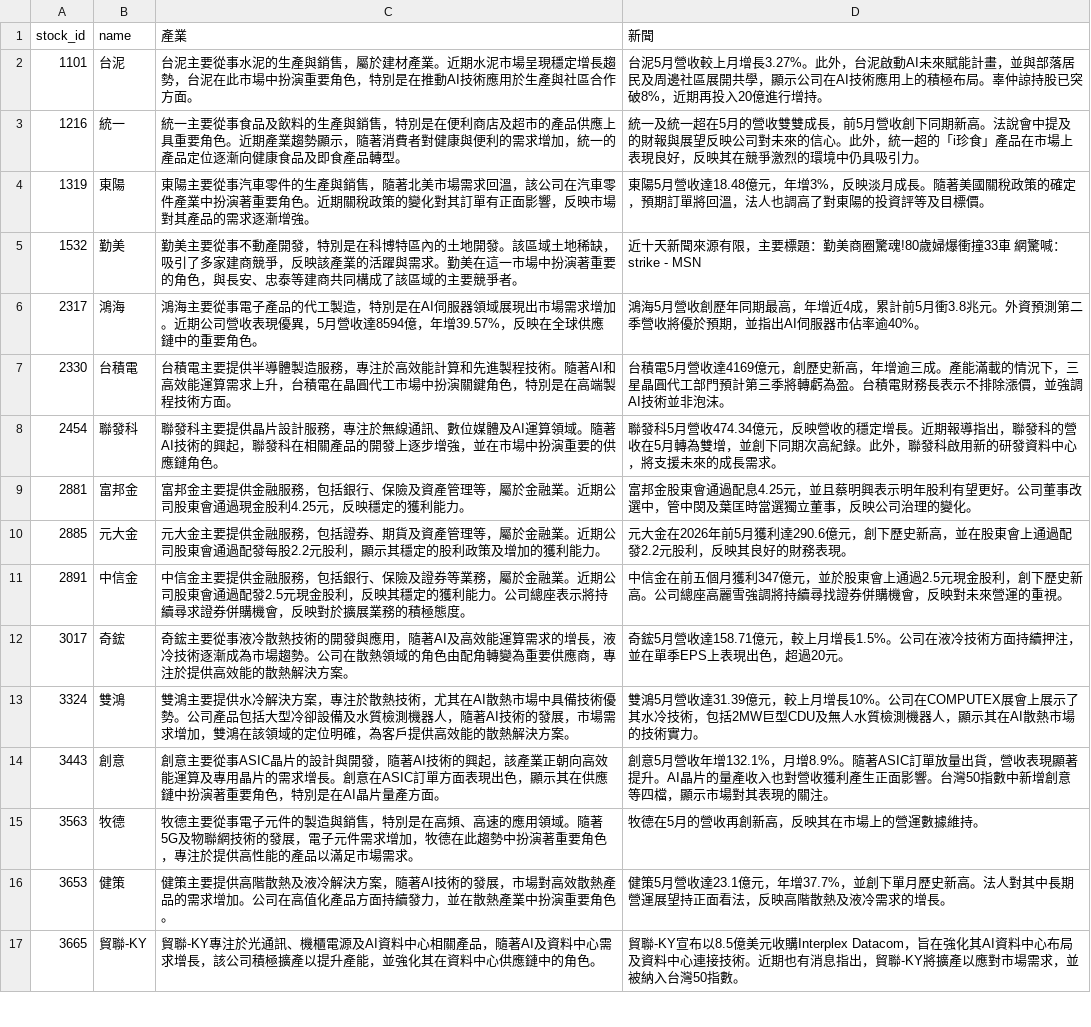
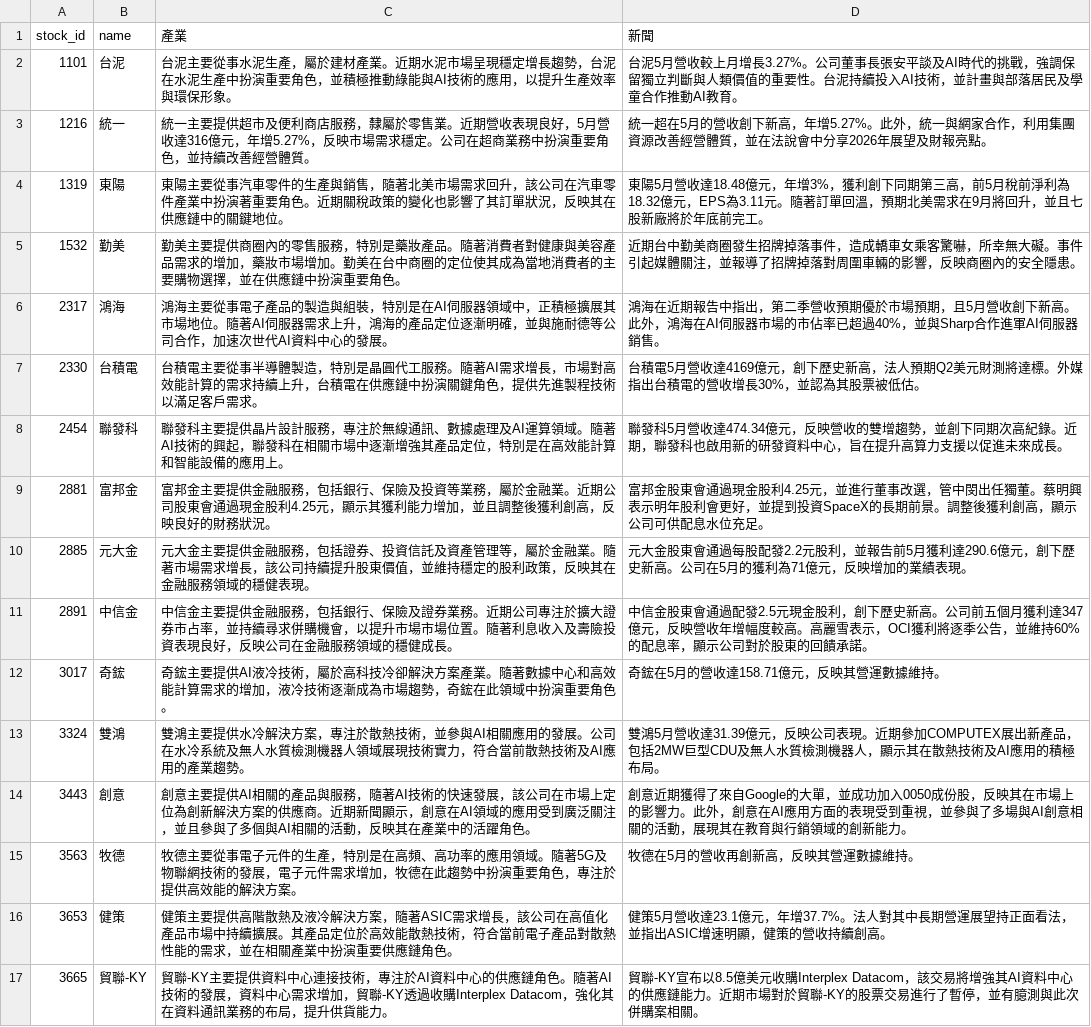
Before and after one commit to ONicole0101/Holding, a CSV file: AllStatic_news.csv, drawn as a sheet; only a part is shown; the diff covers the shown part only.

```diff
--- a/AllStatic_news.csv
+++ b/AllStatic_news.csv
@@ -1,17 +1,17 @@
 stock_id,name,產業,新聞
-1101,台泥,台泥主要從事水泥的生產與銷售，屬於建材產業。近期水泥市場呈現穩定增長趨勢，台泥在此市場中扮演重要角色，特別是在推動AI技術應用於生產與社區合作方面。,台泥5月營收較上月增長3.27%。此外，台泥啟動AI未來賦能計畫，並與部落居民及周邊社區展開共學，顯示公司在AI技術應用上的積極布局。辜仲諒持股已突破8%，近期再投入20億進行增持。
-1216,統一,統一主要從事食品及飲料的生產與銷售，特別是在便利商店及超市的產品供應上具重要角色。近期產業趨勢顯示，隨著消費者對健康與便利的需求增加，統一的產品定位逐漸向健康食品及即食產品轉型。,統一及統一超在5月的營收雙雙成長，前5月營收創下同期新高。法說會中提及的財報與展望反映公司對未來的信心。此外，統一超的「i珍食」產品在市場上表現良好，反映其在競爭激烈的環境中仍具吸引力。
-1319,東陽,東陽主要從事汽車零件的生產與銷售，隨著北美市場需求回溫，該公司在汽車零件產業中扮演著重要角色。近期關稅政策的變化對其訂單有正面影響，反映市場對其產品的需求逐漸增強。,東陽5月營收達18.48億元，年增3%，反映淡月成長。隨著美國關稅政策的確定，預期訂單將回溫，法人也調高了對東陽的投資評等及目標價。
-1532,勤美,勤美主要從事不動產開發，特別是在科博特區內的土地開發。該區域土地稀缺，吸引了多家建商競爭，反映該產業的活躍與需求。勤美在這一市場中扮演著重要的角色，與長安、忠泰等建商共同構成了該區域的主要競爭者。,近十天新聞來源有限，主要標題：勤美商圈驚魂!80歲婦爆衝撞33車 網驚喊：strike - MSN
-2317,鴻海,鴻海主要從事電子產品的代工製造，特別是在AI伺服器領域展現出市場需求增加。近期公司營收表現優異，5月營收達8594億，年增39.57%，反映在全球供應鏈中的重要角色。,鴻海5月營收創歷年同期最高，年增近4成，累計前5月衝3.8兆元。外資預測第二季營收將優於預期，並指出AI伺服器市佔率逾40%。
-2330,台積電,台積電主要提供半導體製造服務，專注於高效能計算和先進製程技術。隨著AI和高效能運算需求上升，台積電在晶圓代工市場中扮演關鍵角色，特別是在高端製程技術方面。,台積電5月營收達4169億元，創歷史新高，年增逾三成。產能滿載的情況下，三星晶圓代工部門預計第三季將轉虧為盈。台積電財務長表示不排除漲價，並強調AI技術並非泡沫。
-2454,聯發科,聯發科主要提供晶片設計服務，專注於無線通訊、數位媒體及AI運算領域。隨著AI技術的興起，聯發科在相關產品的開發上逐步增強，並在市場中扮演重要的供應鏈角色。,聯發科5月營收474.34億元，反映營收的穩定增長。近期報導指出，聯發科的營收在5月轉為雙增，並創下同期次高紀錄。此外，聯發科啟用新的研發資料中心，將支援未來的成長需求。
-2881,富邦金,富邦金主要提供金融服務，包括銀行、保險及資產管理等，屬於金融業。近期公司股東會通過現金股利4.25元，反映穩定的獲利能力。,富邦金股東會通過配息4.25元，並且蔡明興表示明年股利有望更好。公司董事改選中，管中閔及葉匡時當選獨立董事，反映公司治理的變化。
-2885,元大金,元大金主要提供金融服務，包括證券、期貨及資產管理等，屬於金融業。近期公司股東會通過配發每股2.2元股利，顯示其穩定的股利政策及增加的獲利能力。,元大金在2026年前5月獲利達290.6億元，創下歷史新高，並在股東會上通過配發2.2元股利，反映其良好的財務表現。
-2891,中信金,中信金主要提供金融服務，包括銀行、保險及證券等業務，屬於金融業。近期公司股東會通過配發2.5元現金股利，反映其穩定的獲利能力。公司總座表示將持續尋求證券併購機會，反映對於擴展業務的積極態度。,中信金在前五個月獲利347億元，並於股東會上通過2.5元現金股利，創下歷史新高。公司總座高麗雪強調將持續尋找證券併購機會，反映對未來營運的重視。
-3017,奇鋐,奇鋐主要從事液冷散熱技術的開發與應用，隨著AI及高效能運算需求的增長，液冷技術逐漸成為市場趨勢。公司在散熱領域的角色由配角轉變為重要供應商，專注於提供高效能的散熱解決方案。,奇鋐5月營收達158.71億元，較上月增長1.5%。公司在液冷技術方面持續押注，並在單季EPS上表現出色，超過20元。
-3324,雙鴻,雙鴻主要提供水冷解決方案，專注於散熱技術，尤其在AI散熱市場中具備技術優勢。公司產品包括大型冷卻設備及水質檢測機器人，隨著AI技術的發展，市場需求增加，雙鴻在該領域的定位明確，為客戶提供高效能的散熱解決方案。,雙鴻5月營收達31.39億元，較上月增長10%。公司在COMPUTEX展會上展示了其水冷技術，包括2MW巨型CDU及無人水質檢測機器人，顯示其在AI散熱市場的技術實力。
-3443,創意,創意主要從事ASIC晶片的設計與開發，隨著AI技術的興起，該產業正朝向高效能運算及專用晶片的需求增長。創意在ASIC訂單方面表現出色，顯示其在供應鏈中扮演著重要角色，特別是在AI晶片量產方面。,創意5月營收年增132.1%，月增8.9%。隨著ASIC訂單放量出貨，營收表現顯著提升。AI晶片的量產收入也對營收獲利產生正面影響。台灣50指數中新增創意等四檔，顯示市場對其表現的關注。
-3563,牧德,牧德主要從事電子元件的製造與銷售，特別是在高頻、高速的應用領域。隨著5G及物聯網技術的發展，電子元件需求增加，牧德在此趨勢中扮演著重要角色，專注於提供高性能的產品以滿足市場需求。,牧德在5月的營收再創新高，反映其在市場上的營運數據維持。
-3653,健策,健策主要提供高階散熱及液冷解決方案，隨著AI技術的發展，市場對高效散熱產品的需求增加。公司在高值化產品方面持續發力，並在散熱產業中扮演重要角色。,健策5月營收達23.1億元，年增37.7%，並創下單月歷史新高。法人對其中長期營運展望持正面看法，反映高階散熱及液冷需求的增長。
-3665,貿聯-KY,貿聯-KY專注於光通訊、機櫃電源及AI資料中心相關產品，隨著AI及資料中心需求增長，該公司積極擴產以提升產能，並強化其在資料中心供應鏈中的角色。,貿聯-KY宣布以8.5億美元收購Interplex Datacom，旨在強化其AI資料中心布局及資料中心連接技術。近期也有消息指出，貿聯-KY將擴產以應對市場需求，並被納入台灣50指數。
+1101,台泥,台泥主要從事水泥生產，屬於建材產業。近期水泥市場呈現穩定增長趨勢，台泥在水泥生產中扮演重要角色，並積極推動綠能與AI技術的應用，以提升生產效率與環保形象。,台泥5月營收較上月增長3.27%。公司董事長張安平談及AI時代的挑戰，強調保留獨立判斷與人類價值的重要性。台泥持續投入AI技術，並計畫與部落居民及學童合作推動AI教育。
+1216,統一,統一主要提供超市及便利商店服務，隸屬於零售業。近期營收表現良好，5月營收達316億元，年增5.27%，反映市場需求穩定。公司在超商業務中扮演重要角色，並持續改善經營體質。,統一超在5月的營收創下新高，年增5.27%。此外，統一與網家合作，利用集團資源改善經營體質，並在法說會中分享2026年展望及財報亮點。
+1319,東陽,東陽主要從事汽車零件的生產與銷售，隨著北美市場需求回升，該公司在汽車零件產業中扮演著重要角色。近期關稅政策的變化也影響了其訂單狀況，反映其在供應鏈中的關鍵地位。,東陽5月營收達18.48億元，年增3%，獲利創下同期第三高，前5月稅前淨利為18.32億元，EPS為3.11元。隨著訂單回溫，預期北美需求在9月將回升，並且七股新廠將於年底前完工。
+1532,勤美,勤美主要提供商圈內的零售服務，特別是藥妝產品。隨著消費者對健康與美容產品需求的增加，藥妝市場增加。勤美在台中商圈的定位使其成為當地消費者的主要購物選擇，並在供應鏈中扮演重要角色。,近期台中勤美商圈發生招牌掉落事件，造成轎車女乘客驚嚇，所幸無大礙。事件引起媒體關注，並報導了招牌掉落對周圍車輛的影響，反映商圈內的安全隱患。
+2317,鴻海,鴻海主要從事電子產品的製造與組裝，特別是在AI伺服器領域中，正積極擴展其市場地位。隨著AI伺服器需求上升，鴻海的產品定位逐漸明確，並與施耐德等公司合作，加速次世代AI資料中心的發展。,鴻海在近期報告中指出，第二季營收預期優於市場預期，且5月營收創下新高。此外，鴻海在AI伺服器市場的市佔率已超過40%，並與Sharp合作進軍AI伺服器銷售。
+2330,台積電,台積電主要從事半導體製造，特別是晶圓代工服務。隨著AI需求增長，市場對高效能計算的需求持續上升，台積電在供應鏈中扮演關鍵角色，提供先進製程技術以滿足客戶需求。,台積電5月營收達4169億元，創下歷史新高，法人預期Q2美元財測將達標。外媒指出台積電的營收增長30%，並認為其股票被低估。
+2454,聯發科,聯發科主要提供晶片設計服務，專注於無線通訊、數據處理及AI運算領域。隨著AI技術的興起，聯發科在相關市場中逐漸增強其產品定位，特別是在高效能計算和智能設備的應用上。,聯發科5月營收達474.34億元，反映營收的雙增趨勢，並創下同期次高紀錄。近期，聯發科也啟用新的研發資料中心，旨在提升高算力支援以促進未來成長。
+2881,富邦金,富邦金主要提供金融服務，包括銀行、保險及投資等業務，屬於金融業。近期公司股東會通過現金股利4.25元，顯示其獲利能力增加，並且調整後獲利創高，反映良好的財務狀況。,富邦金股東會通過現金股利4.25元，並進行董事改選，管中閔出任獨董。蔡明興表示明年股利會更好，並提到投資SpaceX的長期前景。調整後獲利創高，顯示公司可供配息水位充足。
+2885,元大金,元大金主要提供金融服務，包括證券、投資信託及資產管理等，屬於金融業。隨著市場需求增長，該公司持續提升股東價值，並維持穩定的股利政策，反映其在金融服務領域的穩健表現。,元大金股東會通過每股配發2.2元股利，並報告前5月獲利達290.6億元，創下歷史新高。公司在5月的獲利為71億元，反映增加的業績表現。
+2891,中信金,中信金主要提供金融服務，包括銀行、保險及證券業務。近期公司專注於擴大證券市占率，並持續尋求併購機會，以提升市場市場位置。隨著利息收入及壽險投資表現良好，反映公司在金融服務領域的穩健成長。,中信金股東會通過配發2.5元現金股利，創下歷史新高。公司前五個月獲利達347億元，反映營收年增幅度較高。高麗雪表示，OCI獲利將逐季公告，並維持60%的配息率，顯示公司對於股東的回饋承諾。
+3017,奇鋐,奇鋐主要提供AI液冷技術，屬於高科技冷卻解決方案產業。隨著數據中心和高效能計算需求的增加，液冷技術逐漸成為市場趨勢，奇鋐在此領域中扮演重要角色。,奇鋐在5月的營收達158.71億元，反映其營運數據維持。
+3324,雙鴻,雙鴻主要提供水冷解決方案，專注於散熱技術，並參與AI相關應用的發展。公司在水冷系統及無人水質檢測機器人領域展現技術實力，符合當前散熱技術及AI應用的產業趨勢。,雙鴻5月營收達31.39億元，反映公司表現。近期參加COMPUTEX展出新產品，包括2MW巨型CDU及無人水質檢測機器人，顯示其在散熱技術及AI應用的積極布局。
+3443,創意,創意主要提供AI相關的產品與服務，隨著AI技術的快速發展，該公司在市場上定位為創新解決方案的供應商。近期新聞顯示，創意在AI領域的應用受到廣泛關注，並且參與了多個與AI相關的活動，反映其在產業中的活躍角色。,創意近期獲得了來自Google的大單，並成功加入0050成份股，反映其在市場上的影響力。此外，創意在AI應用方面的表現受到重視，並參與了多場與AI創意相關的活動，展現其在教育與行銷領域的創新能力。
+3563,牧德,牧德主要從事電子元件的生產，特別是在高頻、高功率的應用領域。隨著5G及物聯網技術的發展，電子元件需求增加，牧德在此趨勢中扮演重要角色，專注於提供高效能的解決方案。,牧德在5月的營收再創新高，反映其營運數據維持。
+3653,健策,健策主要提供高階散熱及液冷解決方案，隨著ASIC需求增長，該公司在高值化產品市場中持續擴展。其產品定位於高效能散熱技術，符合當前電子產品對散熱性能的需求，並在相關產業中扮演重要供應鏈角色。,健策5月營收達23.1億元，年增37.7%。法人對其中長期營運展望持正面看法，並指出ASIC增速明顯，健策的營收持續創高。
+3665,貿聯-KY,貿聯-KY主要提供資料中心連接技術，專注於AI資料中心的供應鏈角色。隨著AI技術的發展，資料中心需求增加，貿聯-KY透過收購Interplex Datacom，強化其在資料通訊業務的布局，提升供貨能力。,貿聯-KY宣布以8.5億美元收購Interplex Datacom，該交易將增強其AI資料中心的供應鏈能力。近期市場對於貿聯-KY的股票交易進行了暫停，並有臆測與此次併購案相關。
```
Also changed, not shown: 10 edited cells elsewhere in this file, 1 other file.
